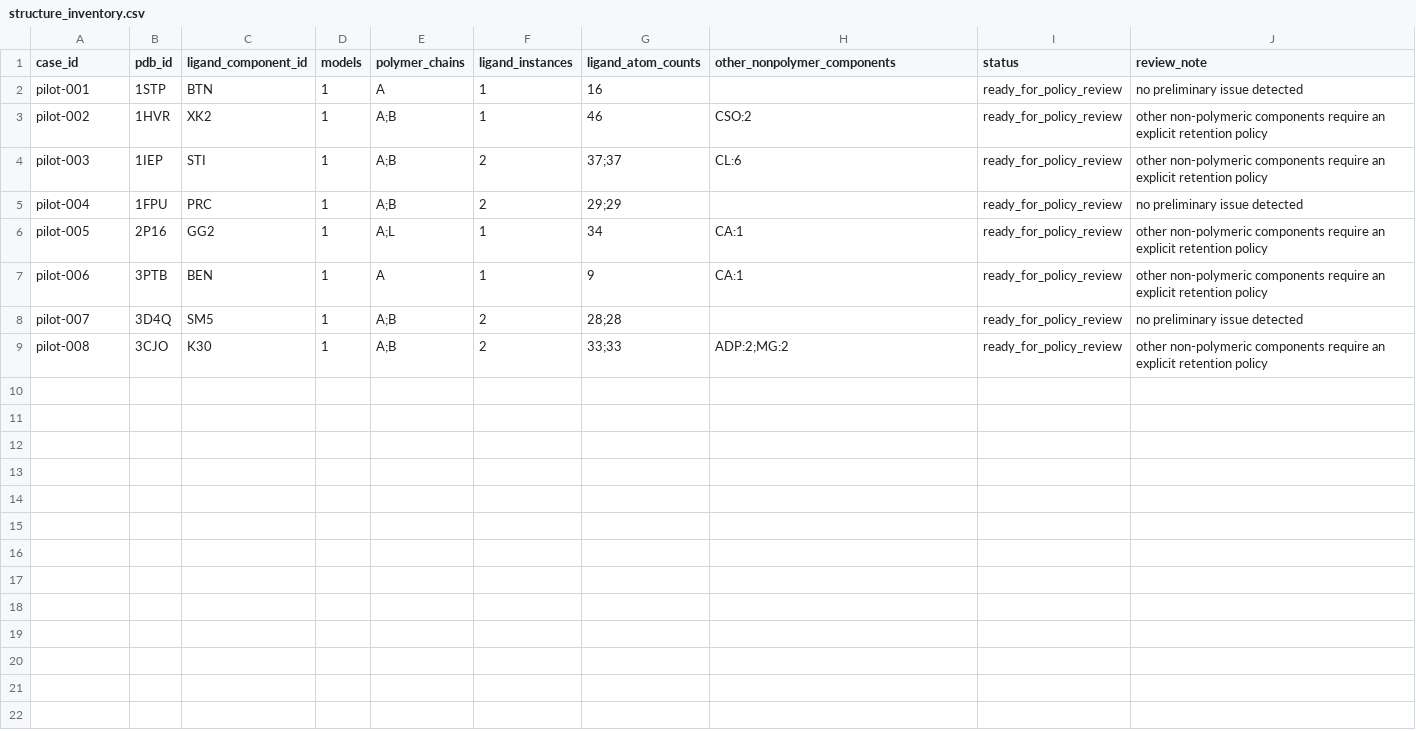
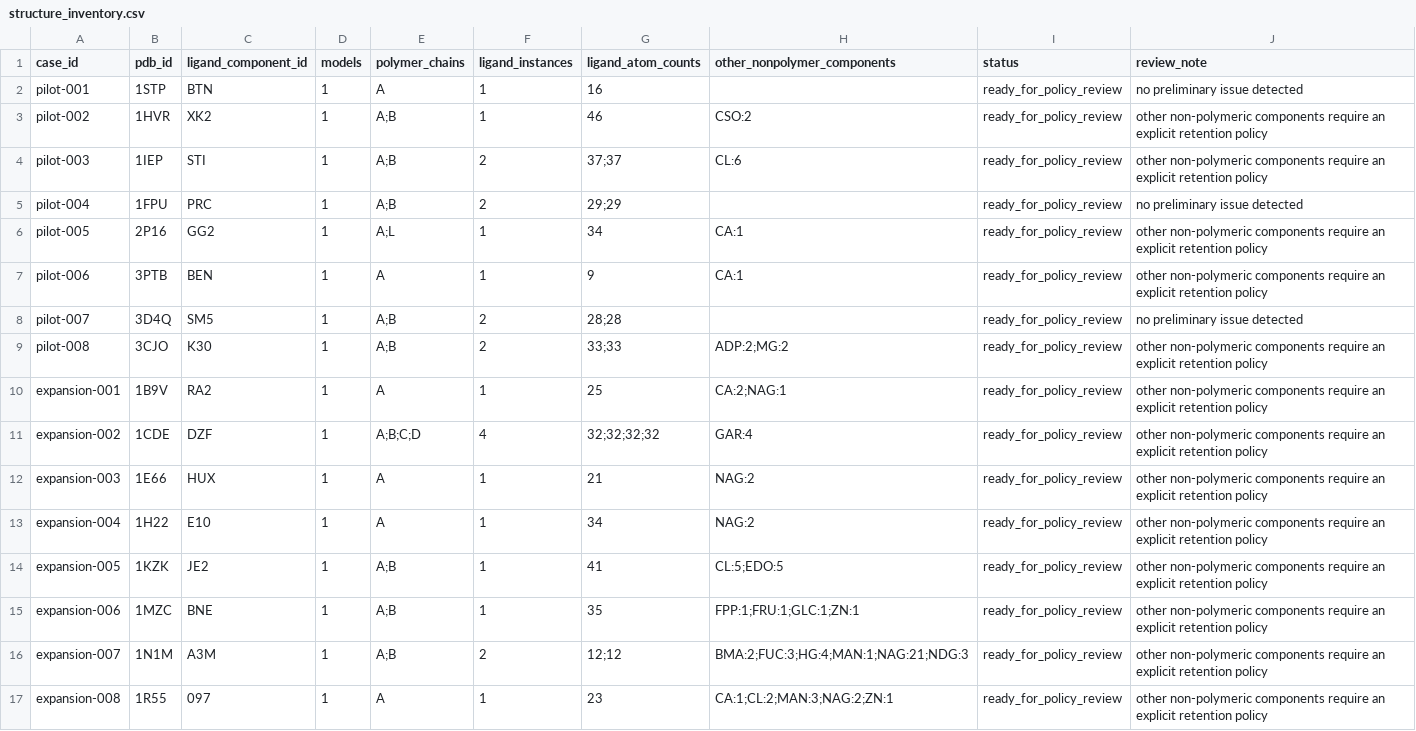
Before and after one commit to sircalch/docking-reference-audit, a CSV file: data/structure_inventory.csv, drawn as a sheet; the diff names each change by its address in the sheet, - before the commit and + after, or states it on an @@ line.

```diff
--- a/data/structure_inventory.csv
+++ b/data/structure_inventory.csv
+row 10: expansion-001 | 1B9V | RA2 | 1 | A | 1 | 25 | CA:2;NAG:1 | ready_for_policy_review | other non-polymeric components require an explicit retention policy
+row 11: expansion-002 | 1CDE | DZF | 1 | A;B;C;D | 4 | 32;32;32;32 | GAR:4 | ready_for_policy_review | other non-polymeric components require an explicit retention policy
+row 12: expansion-003 | 1E66 | HUX | 1 | A | 1 | 21 | NAG:2 | ready_for_policy_review | other non-polymeric components require an explicit retention policy
+row 13: expansion-004 | 1H22 | E10 | 1 | A | 1 | 34 | NAG:2 | ready_for_policy_review | other non-polymeric components require an explicit retention policy
+row 14: expansion-005 | 1KZK | JE2 | 1 | A;B | 1 | 41 | CL:5;EDO:5 | ready_for_policy_review | other non-polymeric components require an explicit retention policy
+row 15: expansion-006 | 1MZC | BNE | 1 | A;B | 1 | 35 | FPP:1;FRU:1;GLC:1;ZN:1 | ready_for_policy_review | other non-polymeric components require an explicit retention policy
+row 16: expansion-007 | 1N1M | A3M | 1 | A;B | 2 | 12;12 | BMA:2;FUC:3;HG:4;MAN:1;NAG:21;NDG:3 | ready_for_policy_review | other non-polymeric components require an explicit retention policy
+row 17: expansion-008 | 1R55 | 097 | 1 | A | 1 | 23 | CA:1;CL:2;MAN:3;NAG:2;ZN:1 | ready_for_policy_review | other non-polymeric components require an explicit retention policy
```
Also changed, not shown: data/candidates.csv, data/case_policy_proposals.csv, 2 other files.
